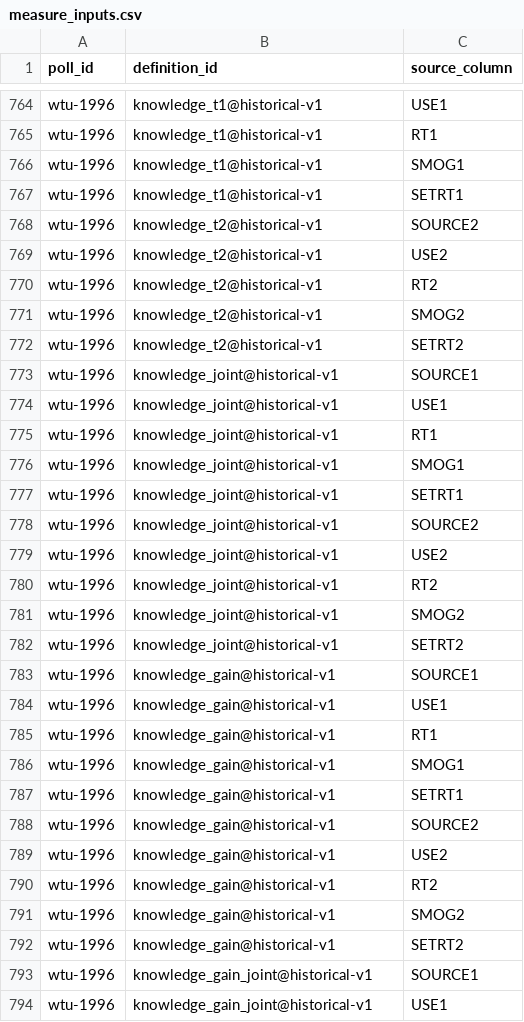
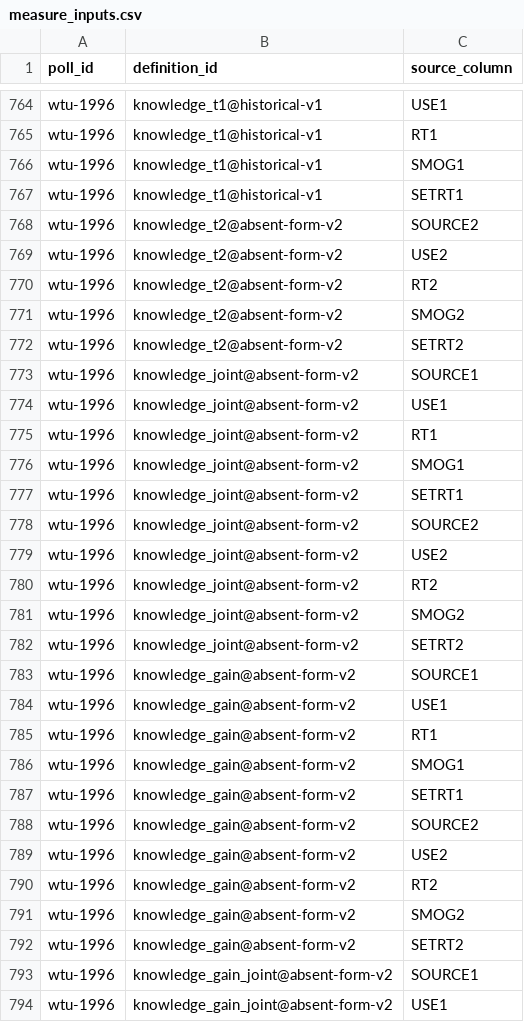
Before and after one commit to soodoku/dp-data, a CSV file: metadata/measure_inputs.csv, drawn as a sheet; only a part is shown, gaps mark what is left out; the diff covers the shown part only.

```diff
--- a/metadata/measure_inputs.csv
+++ b/metadata/measure_inputs.csv
@@ -767,28 +767,28 @@ wtu-1996,knowledge_t1@historical-v1,SMOG1
 wtu-1996,knowledge_t1@historical-v1,SETRT1
-wtu-1996,knowledge_t2@historical-v1,SOURCE2
-wtu-1996,knowledge_t2@historical-v1,USE2
-wtu-1996,knowledge_t2@historical-v1,RT2
-wtu-1996,knowledge_t2@historical-v1,SMOG2
-wtu-1996,knowledge_t2@historical-v1,SETRT2
-wtu-1996,knowledge_joint@historical-v1,SOURCE1
-wtu-1996,knowledge_joint@historical-v1,USE1
-wtu-1996,knowledge_joint@historical-v1,RT1
-wtu-1996,knowledge_joint@historical-v1,SMOG1
-wtu-1996,knowledge_joint@historical-v1,SETRT1
-wtu-1996,knowledge_joint@historical-v1,SOURCE2
-wtu-1996,knowledge_joint@historical-v1,USE2
-wtu-1996,knowledge_joint@historical-v1,RT2
-wtu-1996,knowledge_joint@historical-v1,SMOG2
-wtu-1996,knowledge_joint@historical-v1,SETRT2
-wtu-1996,knowledge_gain@historical-v1,SOURCE1
-wtu-1996,knowledge_gain@historical-v1,USE1
-wtu-1996,knowledge_gain@historical-v1,RT1
-wtu-1996,knowledge_gain@historical-v1,SMOG1
-wtu-1996,knowledge_gain@historical-v1,SETRT1
-wtu-1996,knowledge_gain@historical-v1,SOURCE2
-wtu-1996,knowledge_gain@historical-v1,USE2
-wtu-1996,knowledge_gain@historical-v1,RT2
-wtu-1996,knowledge_gain@historical-v1,SMOG2
-wtu-1996,knowledge_gain@historical-v1,SETRT2
-wtu-1996,knowledge_gain_joint@historical-v1,SOURCE1
-wtu-1996,knowledge_gain_joint@historical-v1,USE1
+wtu-1996,knowledge_t2@absent-form-v2,SOURCE2
+wtu-1996,knowledge_t2@absent-form-v2,USE2
+wtu-1996,knowledge_t2@absent-form-v2,RT2
+wtu-1996,knowledge_t2@absent-form-v2,SMOG2
+wtu-1996,knowledge_t2@absent-form-v2,SETRT2
+wtu-1996,knowledge_joint@absent-form-v2,SOURCE1
+wtu-1996,knowledge_joint@absent-form-v2,USE1
+wtu-1996,knowledge_joint@absent-form-v2,RT1
+wtu-1996,knowledge_joint@absent-form-v2,SMOG1
+wtu-1996,knowledge_joint@absent-form-v2,SETRT1
+wtu-1996,knowledge_joint@absent-form-v2,SOURCE2
+wtu-1996,knowledge_joint@absent-form-v2,USE2
+wtu-1996,knowledge_joint@absent-form-v2,RT2
+wtu-1996,knowledge_joint@absent-form-v2,SMOG2
+wtu-1996,knowledge_joint@absent-form-v2,SETRT2
+wtu-1996,knowledge_gain@absent-form-v2,SOURCE1
+wtu-1996,knowledge_gain@absent-form-v2,USE1
+wtu-1996,knowledge_gain@absent-form-v2,RT1
+wtu-1996,knowledge_gain@absent-form-v2,SMOG1
+wtu-1996,knowledge_gain@absent-form-v2,SETRT1
+wtu-1996,knowledge_gain@absent-form-v2,SOURCE2
+wtu-1996,knowledge_gain@absent-form-v2,USE2
+wtu-1996,knowledge_gain@absent-form-v2,RT2
+wtu-1996,knowledge_gain@absent-form-v2,SMOG2
+wtu-1996,knowledge_gain@absent-form-v2,SETRT2
+wtu-1996,knowledge_gain_joint@absent-form-v2,SOURCE1
+wtu-1996,knowledge_gain_joint@absent-form-v2,USE1
```
Also changed, not shown: 92 edited cells elsewhere in this file, audit/polardata_parity.csv, metadata/measure_definitions.csv, 39 other files.
